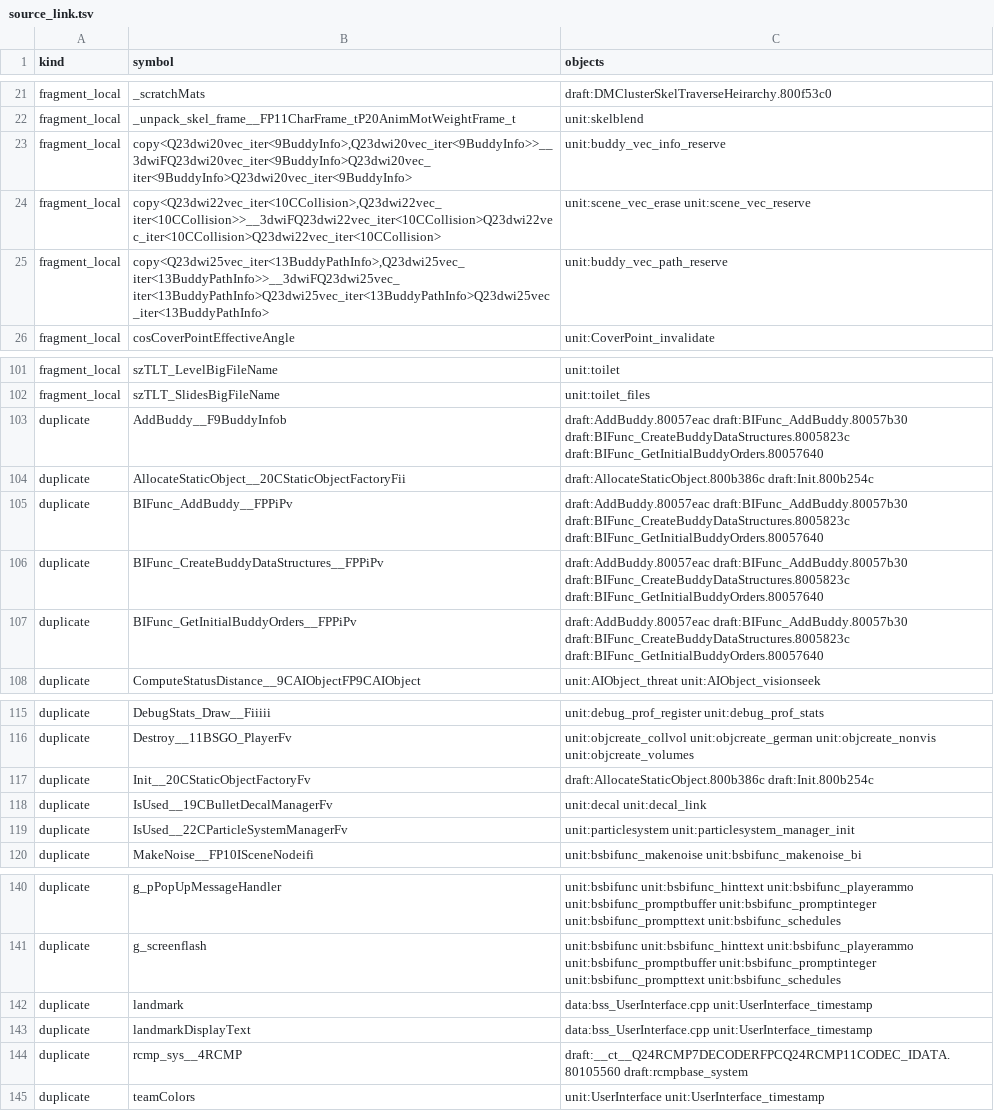
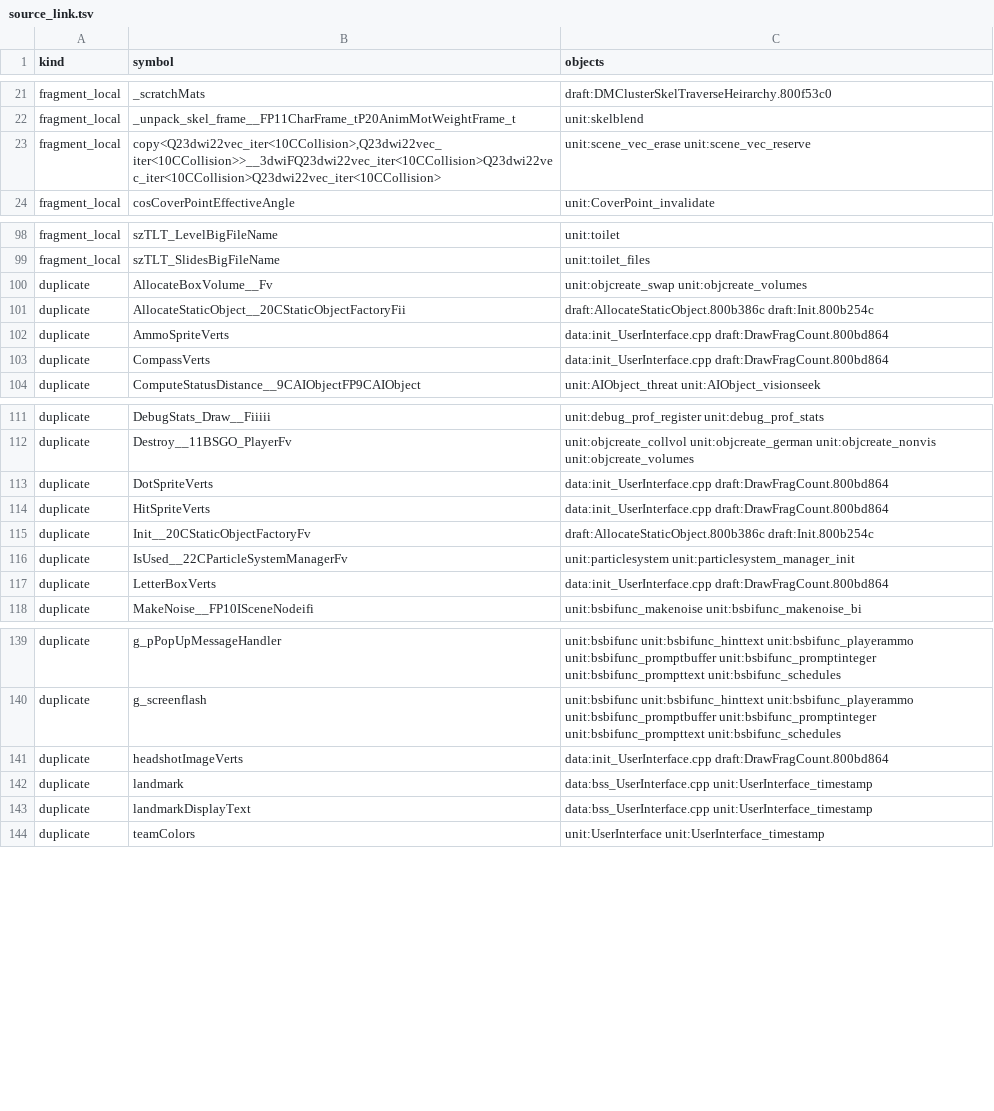
Before and after one commit to kyleckroeger/moh-frontline-decomp, a TSV file: research/layout/source_link.tsv, drawn as a sheet; only a part is shown, gaps mark what is left out; the diff covers the shown part only.

```diff
--- a/research/layout/source_link.tsv
+++ b/research/layout/source_link.tsv
@@ -22,5 +22,3 @@ fragment_local	_scratchMats	draft:DMClusterSkelTraverseHeirarchy.800f53c0
 fragment_local	_unpack_skel_frame__FP11CharFrame_tP20AnimMotWeightFrame_t	unit:skelblend
-fragment_local	copy<Q23dwi20vec_iter<9BuddyInfo>,Q23dwi20vec_iter<9BuddyInfo>>__3dwiFQ23dwi20vec_iter<9BuddyInfo>Q23dwi20vec_iter<9BuddyInfo>Q23dwi20vec_iter<9BuddyInfo>	unit:buddy_vec_info_reserve
 fragment_local	copy<Q23dwi22vec_iter<10CCollision>,Q23dwi22vec_iter<10CCollision>>__3dwiFQ23dwi22vec_iter<10CCollision>Q23dwi22vec_iter<10CCollision>Q23dwi22vec_iter<10CCollision>	unit:scene_vec_erase unit:scene_vec_reserve
-fragment_local	copy<Q23dwi25vec_iter<13BuddyPathInfo>,Q23dwi25vec_iter<13BuddyPathInfo>>__3dwiFQ23dwi25vec_iter<13BuddyPathInfo>Q23dwi25vec_iter<13BuddyPathInfo>Q23dwi25vec_iter<13BuddyPathInfo>	unit:buddy_vec_path_reserve
 fragment_local	cosCoverPointEffectiveAngle	unit:CoverPoint_invalidate
@@ -102,7 +99,6 @@ fragment_local	szTLT_LevelBigFileName	unit:toilet
 fragment_local	szTLT_SlidesBigFileName	unit:toilet_files
-duplicate	AddBuddy__F9BuddyInfob	draft:AddBuddy.80057eac draft:BIFunc_AddBuddy.80057b30 draft:BIFunc_CreateBuddyDataStructures.8005823c draft:BIFunc_GetInitialBuddyOrders.80057640
+duplicate	AllocateBoxVolume__Fv	unit:objcreate_swap unit:objcreate_volumes
 duplicate	AllocateStaticObject__20CStaticObjectFactoryFii	draft:AllocateStaticObject.800b386c draft:Init.800b254c
-duplicate	BIFunc_AddBuddy__FPPiPv	draft:AddBuddy.80057eac draft:BIFunc_AddBuddy.80057b30 draft:BIFunc_CreateBuddyDataStructures.8005823c draft:BIFunc_GetInitialBuddyOrders.80057640
-duplicate	BIFunc_CreateBuddyDataStructures__FPPiPv	draft:AddBuddy.80057eac draft:BIFunc_AddBuddy.80057b30 draft:BIFunc_CreateBuddyDataStructures.8005823c draft:BIFunc_GetInitialBuddyOrders.80057640
-duplicate	BIFunc_GetInitialBuddyOrders__FPPiPv	draft:AddBuddy.80057eac draft:BIFunc_AddBuddy.80057b30 draft:BIFunc_CreateBuddyDataStructures.8005823c draft:BIFunc_GetInitialBuddyOrders.80057640
+duplicate	AmmoSpriteVerts	data:init_UserInterface.cpp draft:DrawFragCount.800bd864
+duplicate	CompassVerts	data:init_UserInterface.cpp draft:DrawFragCount.800bd864
 duplicate	ComputeStatusDistance__9CAIObjectFP9CAIObject	unit:AIObject_threat unit:AIObject_visionseek
@@ -116,5 +112,7 @@ duplicate	DebugStats_Draw__Fiiiii	unit:debug_prof_register unit:debug_prof_stats
 duplicate	Destroy__11BSGO_PlayerFv	unit:objcreate_collvol unit:objcreate_german unit:objcreate_nonvis unit:objcreate_volumes
+duplicate	DotSpriteVerts	data:init_UserInterface.cpp draft:DrawFragCount.800bd864
+duplicate	HitSpriteVerts	data:init_UserInterface.cpp draft:DrawFragCount.800bd864
 duplicate	Init__20CStaticObjectFactoryFv	draft:AllocateStaticObject.800b386c draft:Init.800b254c
-duplicate	IsUsed__19CBulletDecalManagerFv	unit:decal unit:decal_link
 duplicate	IsUsed__22CParticleSystemManagerFv	unit:particlesystem unit:particlesystem_manager_init
+duplicate	LetterBoxVerts	data:init_UserInterface.cpp draft:DrawFragCount.800bd864
 duplicate	MakeNoise__FP10ISceneNodeifi	unit:bsbifunc_makenoise unit:bsbifunc_makenoise_bi
@@ -141,5 +140,5 @@ duplicate	g_pPopUpMessageHandler	unit:bsbifunc unit:bsbifunc_hinttext unit:bsbif
 duplicate	g_screenflash	unit:bsbifunc unit:bsbifunc_hinttext unit:bsbifunc_playerammo unit:bsbifunc_promptbuffer unit:bsbifunc_promptinteger unit:bsbifunc_prompttext unit:bsbifunc_schedules
+duplicate	headshotImageVerts	data:init_UserInterface.cpp draft:DrawFragCount.800bd864
 duplicate	landmark	data:bss_UserInterface.cpp unit:UserInterface_timestamp
 duplicate	landmarkDisplayText	data:bss_UserInterface.cpp unit:UserInterface_timestamp
-duplicate	rcmp_sys__4RCMP	draft:__ct__Q24RCMP7DECODERFPCQ24RCMP11CODEC_IDATA.80105560 draft:rcmpbase_system
 duplicate	teamColors	unit:UserInterface unit:UserInterface_timestamp
```
Also changed, not shown: 1 added row, 1 removed row and 6 edited cells elsewhere in this file, 10 other files.
